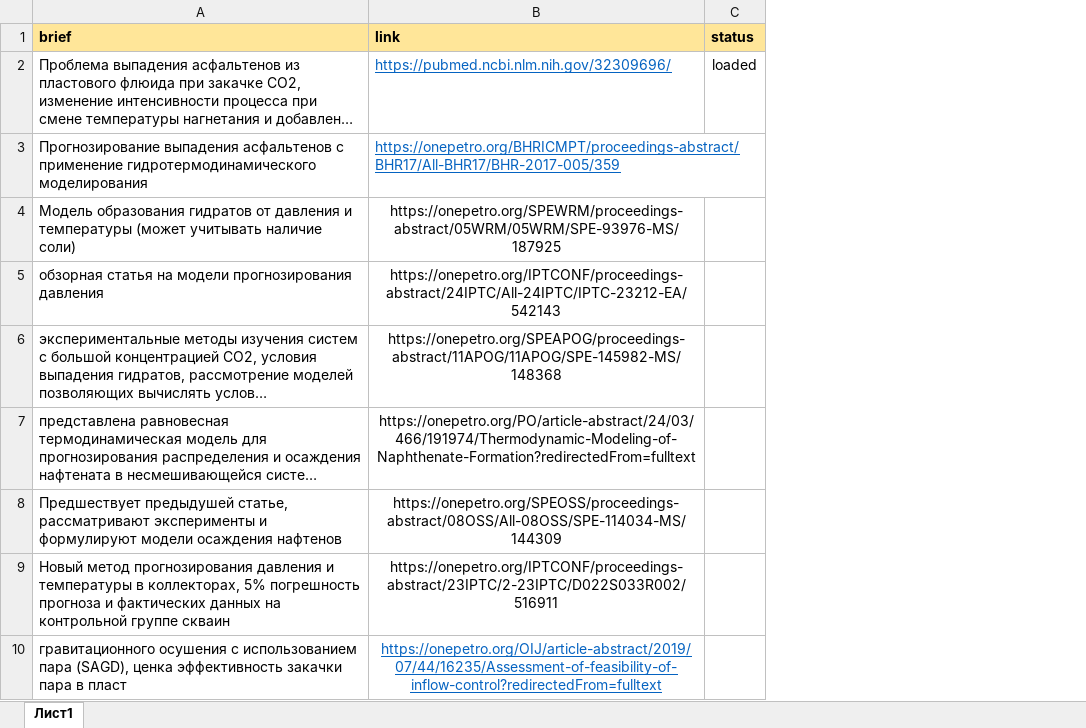
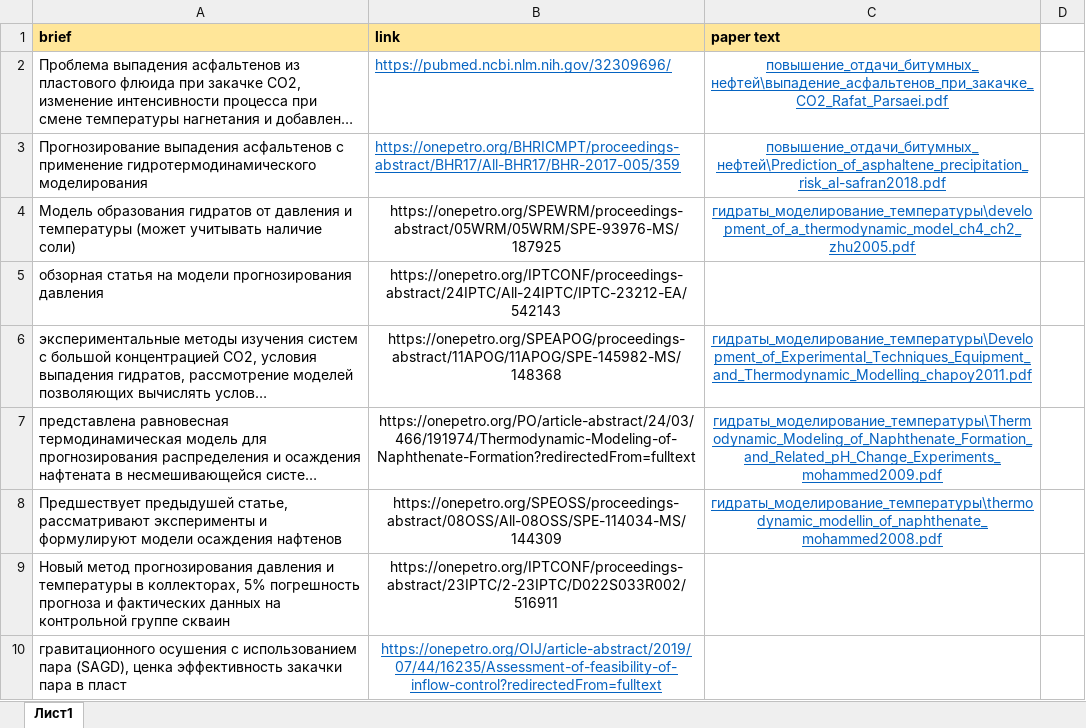
Before and after one commit to AlxndrKlbk/PhD_scriptorium, an Excel workbook: article_references/heat_and_mass_transfer/термогидродинамическое_моделирование/ссылки.xlsx, sheet Лист1, drawn as a sheet; only a part is shown; long unchanged cells end in …; values as stored, in another font and other column widths than the file's, no borders; removed rows and columns are numbered as before the commit, all else as after; the diff names each change by its address in the sheet, - before the commit and + after, or states it on an @@ line.

Commit message:
sources for articles

```diff
--- a/article_references/heat_and_mass_transfer/термогидродинамическое_моделирование/ссылки.xlsx (sheet Лист1)
+++ b/article_references/heat_and_mass_transfer/термогидродинамическое_моделирование/ссылки.xlsx (sheet Лист1)
-column C (status), row 2: loaded
+column C (paper text), rows 2-8: повышение_отдачи_битумных_нефтей\выпадение_асфальтенов_при_закачке_CO2_Rafat_Parsaei.pdf | повышение_отдачи_битумных_нефтей\Prediction_of_asphaltene_precipitation_risk_al-safran2018.pdf | гидраты_моделирование_температуры\development_of_a_thermodynamic_model_ch4_ch2_zhu2005.pdf |  | гидраты_моделирование_температуры\Development_of_Experimental_Techniques_Equipment_and_Thermodynamic_Modelling_chapoy2011.pdf | гидраты_моделирование_температуры\Thermodynamic_Modeling_of_Naphthenate_Formation_and_Related_pH_Change_Experiments_mohammed2009.pdf | гидраты_моделирование_температуры\thermodynamic_modellin_of_naphthenate_mohammed2008.pdf
+column D, empty
```
Also changed, not shown: 20 other files.
